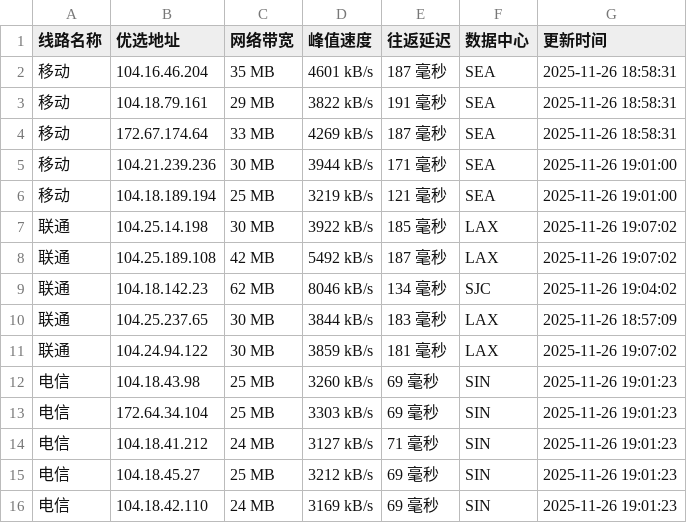
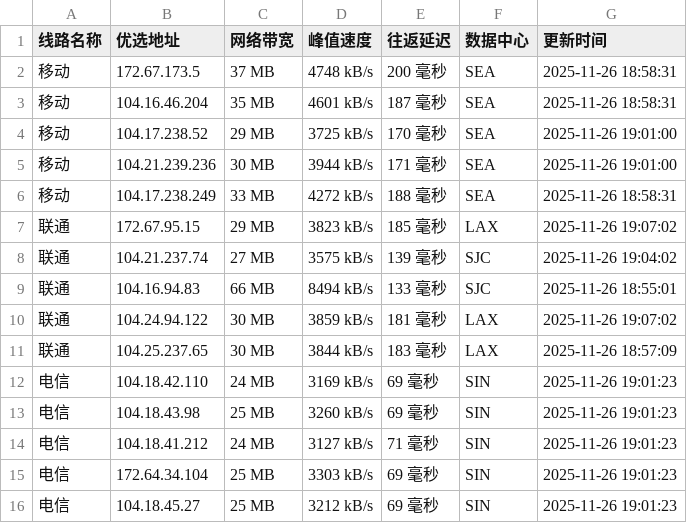
Before and after one commit to CF-IP/cf-ip.github.io, a TSV file: data/wetest_cloudflare_v4.tsv, drawn as a sheet.

```diff
--- a/data/wetest_cloudflare_v4.tsv
+++ b/data/wetest_cloudflare_v4.tsv
@@ -1,16 +1,16 @@
 线路名称	优选地址	网络带宽	峰值速度	往返延迟	数据中心	更新时间
+移动	172.67.173.5	37 MB	4748 kB/s	200 毫秒	SEA	2025-11-26 18:58:31
 移动	104.16.46.204	35 MB	4601 kB/s	187 毫秒	SEA	2025-11-26 18:58:31
-移动	104.18.79.161	29 MB	3822 kB/s	191 毫秒	SEA	2025-11-26 18:58:31
-移动	172.67.174.64	33 MB	4269 kB/s	187 毫秒	SEA	2025-11-26 18:58:31
+移动	104.17.238.52	29 MB	3725 kB/s	170 毫秒	SEA	2025-11-26 19:01:00
 移动	104.21.239.236	30 MB	3944 kB/s	171 毫秒	SEA	2025-11-26 19:01:00
-移动	104.18.189.194	25 MB	3219 kB/s	121 毫秒	SEA	2025-11-26 19:01:00
-联通	104.25.14.198	30 MB	3922 kB/s	185 毫秒	LAX	2025-11-26 19:07:02
-联通	104.25.189.108	42 MB	5492 kB/s	187 毫秒	LAX	2025-11-26 19:07:02
-联通	104.18.142.23	62 MB	8046 kB/s	134 毫秒	SJC	2025-11-26 19:04:02
+移动	104.17.238.249	33 MB	4272 kB/s	188 毫秒	SEA	2025-11-26 18:58:31
+联通	172.67.95.15	29 MB	3823 kB/s	185 毫秒	LAX	2025-11-26 19:07:02
+联通	104.21.237.74	27 MB	3575 kB/s	139 毫秒	SJC	2025-11-26 19:04:02
+联通	104.16.94.83	66 MB	8494 kB/s	133 毫秒	SJC	2025-11-26 18:55:01
+联通	104.24.94.122	30 MB	3859 kB/s	181 毫秒	LAX	2025-11-26 19:07:02
 联通	104.25.237.65	30 MB	3844 kB/s	183 毫秒	LAX	2025-11-26 18:57:09
-联通	104.24.94.122	30 MB	3859 kB/s	181 毫秒	LAX	2025-11-26 19:07:02
+电信	104.18.42.110	24 MB	3169 kB/s	69 毫秒	SIN	2025-11-26 19:01:23
 电信	104.18.43.98	25 MB	3260 kB/s	69 毫秒	SIN	2025-11-26 19:01:23
+电信	104.18.41.212	24 MB	3127 kB/s	71 毫秒	SIN	2025-11-26 19:01:23
 电信	172.64.34.104	25 MB	3303 kB/s	69 毫秒	SIN	2025-11-26 19:01:23
-电信	104.18.41.212	24 MB	3127 kB/s	71 毫秒	SIN	2025-11-26 19:01:23
 电信	104.18.45.27	25 MB	3212 kB/s	69 毫秒	SIN	2025-11-26 19:01:23
-电信	104.18.42.110	24 MB	3169 kB/s	69 毫秒	SIN	2025-11-26 19:01:23
```
Also changed, not shown: data/api_uouin_com.tsv, data/wetest_cloudflare_v6.tsv, 4 other files.
